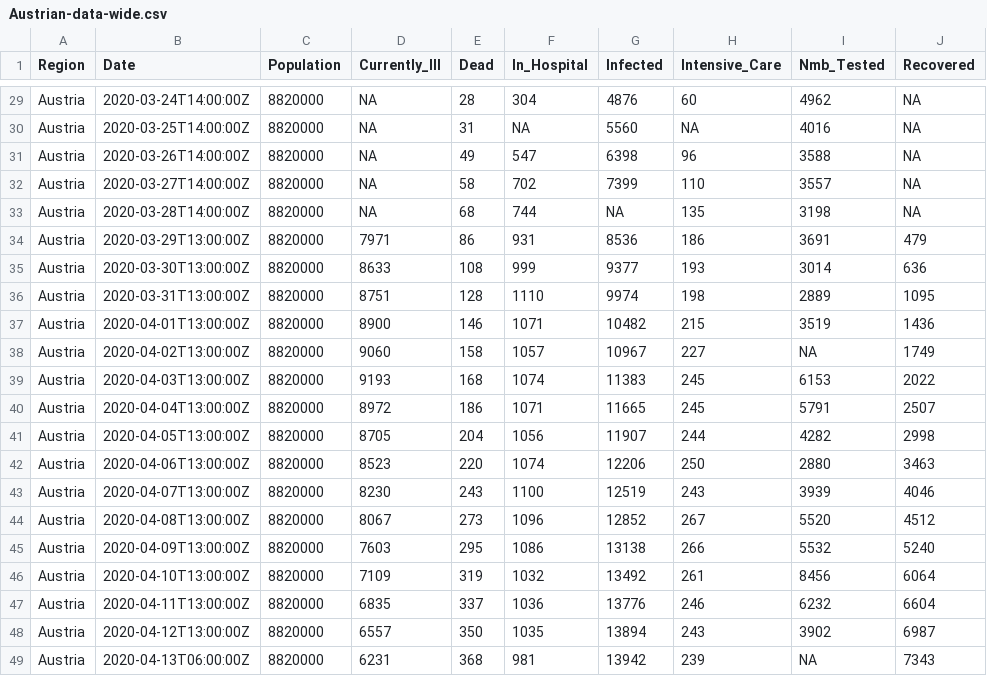
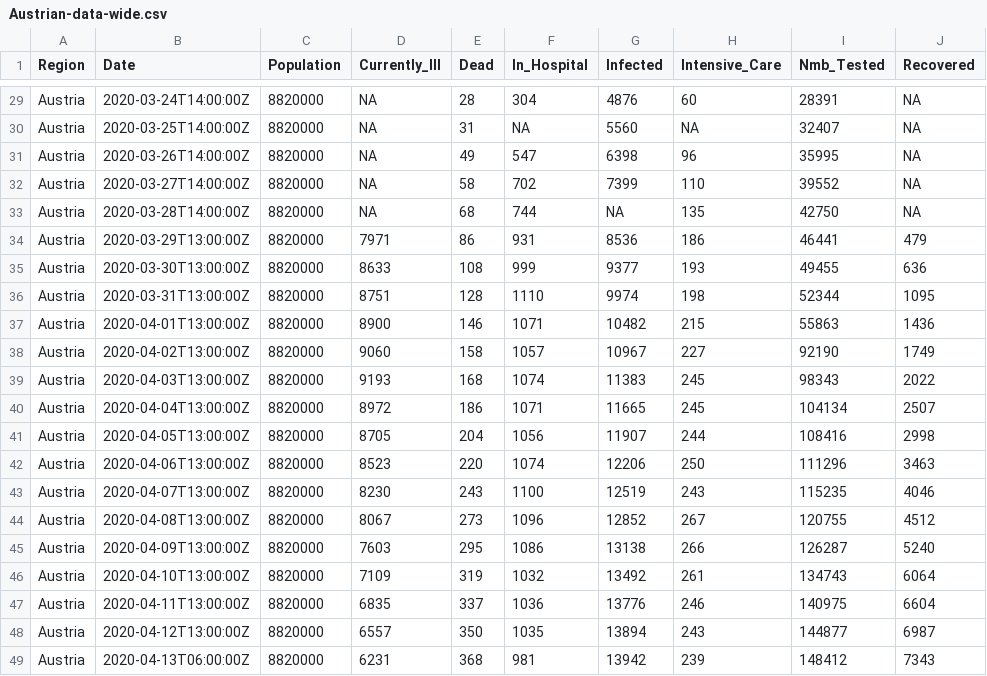
Before and after one commit to joph/Covid19-Austria-data, a CSV file: Austrian-data-wide.csv, drawn as a sheet; only a part is shown, gaps mark what is left out; the diff covers the shown part only; the diff names each change by its address in the sheet, - before the commit and + after, or states it on an @@ line.

```diff
--- a/Austrian-data-wide.csv
+++ b/Austrian-data-wide.csv
-I29 (Nmb_Tested): 4962
+I29 (Nmb_Tested): 28391
-I30 (Nmb_Tested): 4016
+I30 (Nmb_Tested): 32407
-I31 (Nmb_Tested): 3588
+I31 (Nmb_Tested): 35995
-I32 (Nmb_Tested): 3557
+I32 (Nmb_Tested): 39552
-I33 (Nmb_Tested): 3198
+I33 (Nmb_Tested): 42750
-I34 (Nmb_Tested): 3691
+I34 (Nmb_Tested): 46441
-I35 (Nmb_Tested): 3014
+I35 (Nmb_Tested): 49455
-I36 (Nmb_Tested): 2889
+I36 (Nmb_Tested): 52344
-I37 (Nmb_Tested): 3519
+I37 (Nmb_Tested): 55863
-I38 (Nmb_Tested): NA
+I38 (Nmb_Tested): 92190
-I39 (Nmb_Tested): 6153
+I39 (Nmb_Tested): 98343
-I40 (Nmb_Tested): 5791
+I40 (Nmb_Tested): 104134
-I41 (Nmb_Tested): 4282
+I41 (Nmb_Tested): 108416
-I42 (Nmb_Tested): 2880
+I42 (Nmb_Tested): 111296
-I43 (Nmb_Tested): 3939
+I43 (Nmb_Tested): 115235
-I44 (Nmb_Tested): 5520
+I44 (Nmb_Tested): 120755
-I45 (Nmb_Tested): 5532
+I45 (Nmb_Tested): 126287
-I46 (Nmb_Tested): 8456
+I46 (Nmb_Tested): 134743
-I47 (Nmb_Tested): 6232
+I47 (Nmb_Tested): 140975
-I48 (Nmb_Tested): 3902
+I48 (Nmb_Tested): 144877
-I49 (Nmb_Tested): NA
+I49 (Nmb_Tested): 148412
```
Also changed, not shown: 27 edited cells elsewhere in this file, Austrian-data-long.csv.
